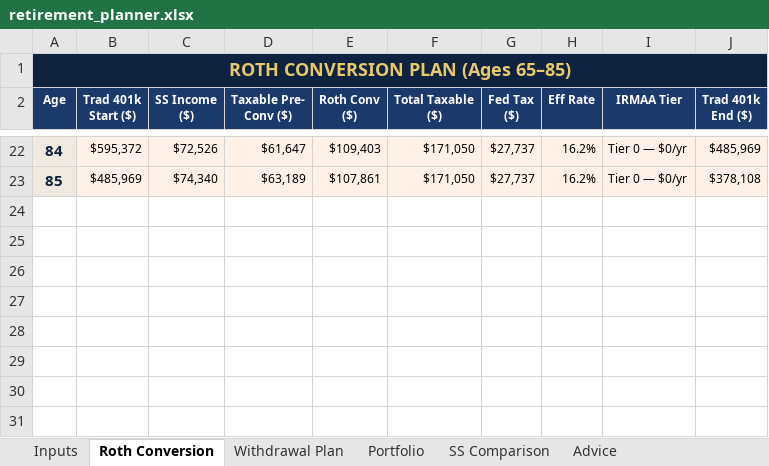
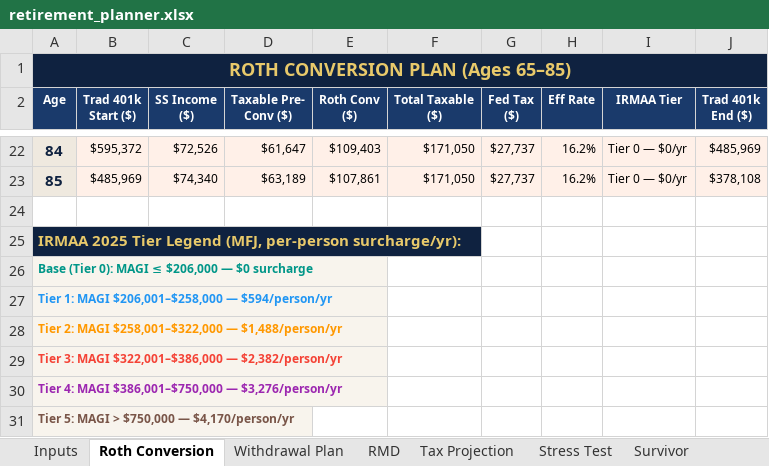
Before and after one commit to pravinkatkamwar/plan, an Excel workbook: retirement_planner.xlsx, sheet Roth Conversion, drawn as a sheet; only a part is shown, gaps mark what is left out; values as stored, in another font and other column widths than the file's, no borders; the diff names each change by its address in the sheet, - before the commit and + after, or states it on an @@ line.

```diff
--- a/retirement_planner.xlsx (sheet Roth Conversion)
+++ b/retirement_planner.xlsx (sheet Roth Conversion)
+sheet tab: RMD
+sheet tab: Tax Projection
+sheet tab: Stress Test
+sheet tab: Survivor
+row 24: (empty)
+row 25: IRMAA 2025 Tier Legend (MFJ, per-person surcharge/yr):
+row 26: Base (Tier 0): MAGI ≤ $206,000 — $0 surcharge
+row 27: Tier 1: MAGI $206,001–$258,000 — $594/person/yr
+row 28: Tier 2: MAGI $258,001–$322,000 — $1,488/person/yr
+row 29: Tier 3: MAGI $322,001–$386,000 — $2,382/person/yr
+row 30: Tier 4: MAGI $386,001–$750,000 — $3,276/person/yr
+row 31: Tier 5: MAGI > $750,000 — $4,170/person/yr
```
Also changed, not shown: sheet Portfolio, sheet Withdrawal Plan, sheet Inputs, other sheet tabs, formulas that keep their value, charts or pictures.
